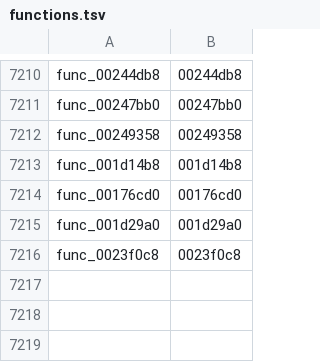
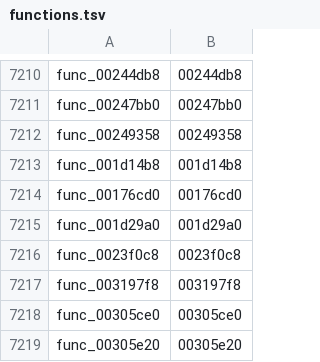
Before and after one commit to GovanifY/kh2, a TSV file: functions.tsv, drawn as a sheet; only a part is shown, gaps mark what is left out.

```diff
--- a/functions.tsv
+++ b/functions.tsv
@@ -7216 +7216,4 @@ func_001d29a0	001d29a0
 func_0023f0c8	0023f0c8
+func_003197f8	003197f8
+func_00305ce0	00305ce0
+func_00305e20	00305e20
```
Also changed, not shown: 3 other files.
